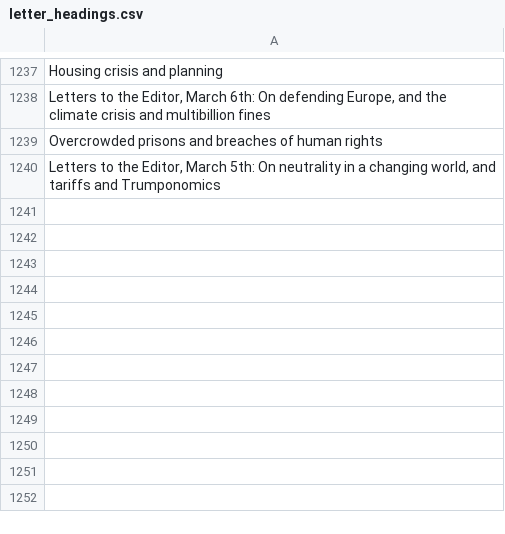
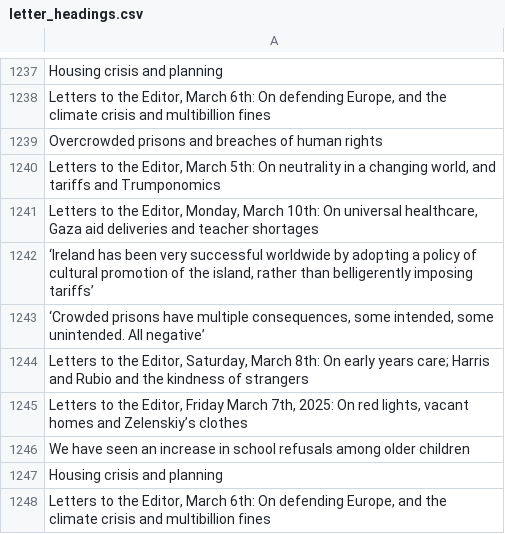
Before and after one commit to aodhanlutetiae/odds_scrape, a CSV file: letter_headings.csv, drawn as a sheet; only a part is shown, gaps mark what is left out; the diff names each change by its address in the sheet, - before the commit and + after, or states it on an @@ line.

```diff
--- a/letter_headings.csv
+++ b/letter_headings.csv
+row 1241: Letters to the Editor, Monday, March 10th: On universal healthcare, Gaza aid deliveries and teacher shortages
+row 1242: ‘Ireland has been very successful worldwide by adopting a policy of cultural promotion of the island, rather than belligerently imposing tariffs’
+row 1243: ‘Crowded prisons have multiple consequences, some intended, some unintended. All negative’
+row 1244: Letters to the Editor, Saturday, March 8th: On early years care; Harris and Rubio and the kindness of strangers
+row 1245: Letters to the Editor, Friday March 7th, 2025: On red lights, vacant homes and Zelenskiy’s clothes
+row 1246: We have seen an increase in school refusals among older children
+row 1247: Housing crisis and planning
+row 1248: Letters to the Editor, March 6th: On defending Europe, and the climate crisis and multibillion fines
```
